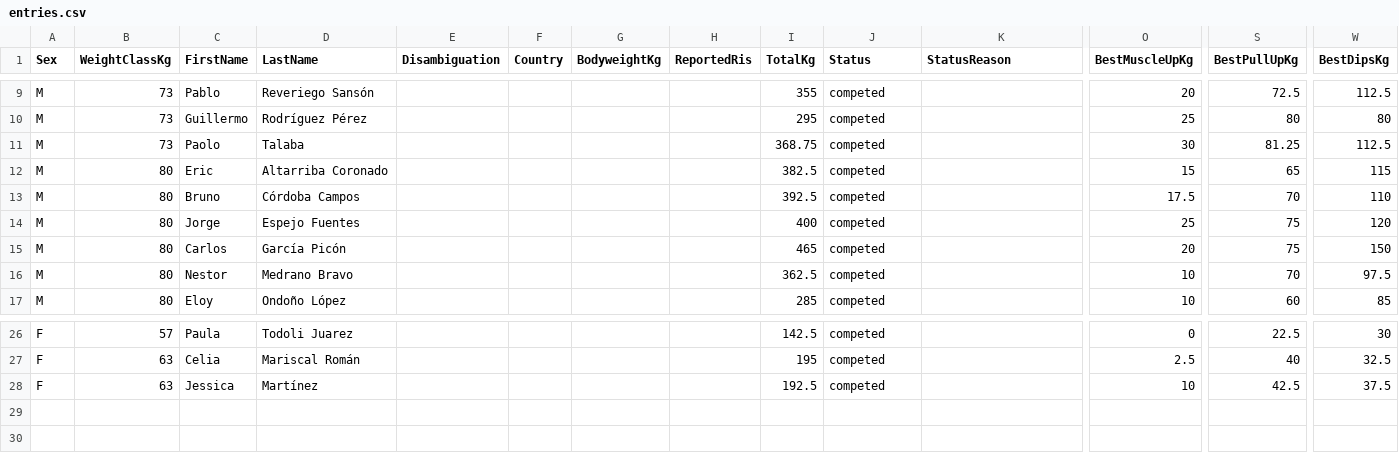
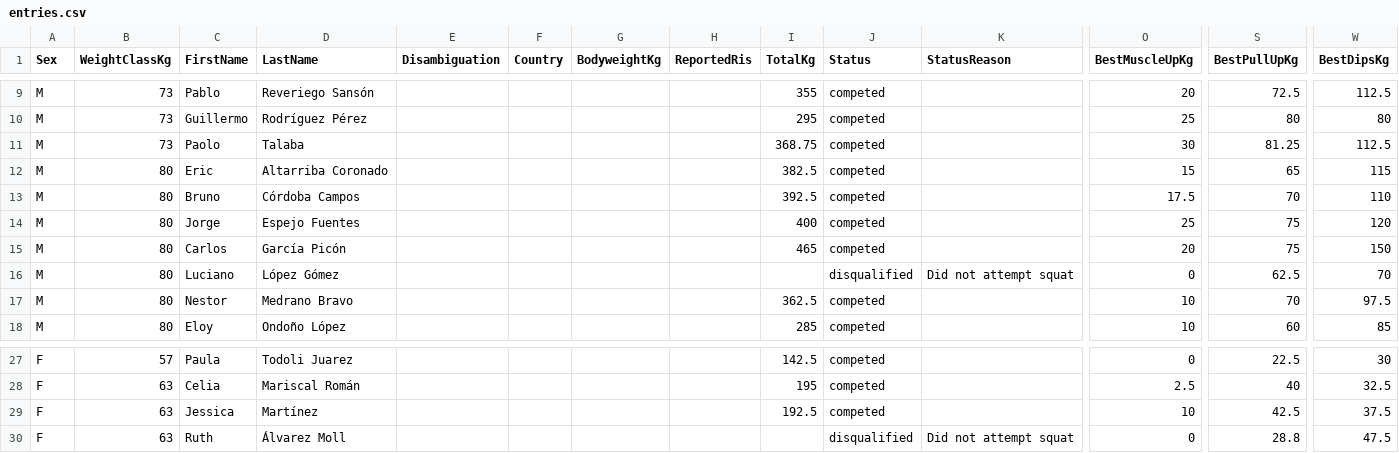
Before and after one commit to openstreetlifting/openstreetlifting, a CSV file: backend/data/competitions/asociacion-espanola-de-streetlifting/2022/aesl-ragnarok-battles-all4-2022/entries.csv, drawn as a sheet; only a part is shown, gaps mark what is left out; rows hold the shown columns only; the diff names each change by its address in the sheet, - before the commit and + after, or states it on an @@ line.

Commit message:
fix(data): record confirmed unattempted movements

```diff
--- a/backend/data/competitions/asociacion-espanola-de-streetlifting/2022/aesl-ragnarok-battles-all4-2022/entries.csv
+++ b/backend/data/competitions/asociacion-espanola-de-streetlifting/2022/aesl-ragnarok-battles-all4-2022/entries.csv
+row 16: M | 80 | Luciano | López Gómez |  |  |  |  |  | disqualified | Did not attempt squat | 0 | 62.5 | 70
+row 30: F | 63 | Ruth | Álvarez Moll |  |  |  |  |  | disqualified | Did not attempt squat | 0 | 28.8 | 47.5
```
